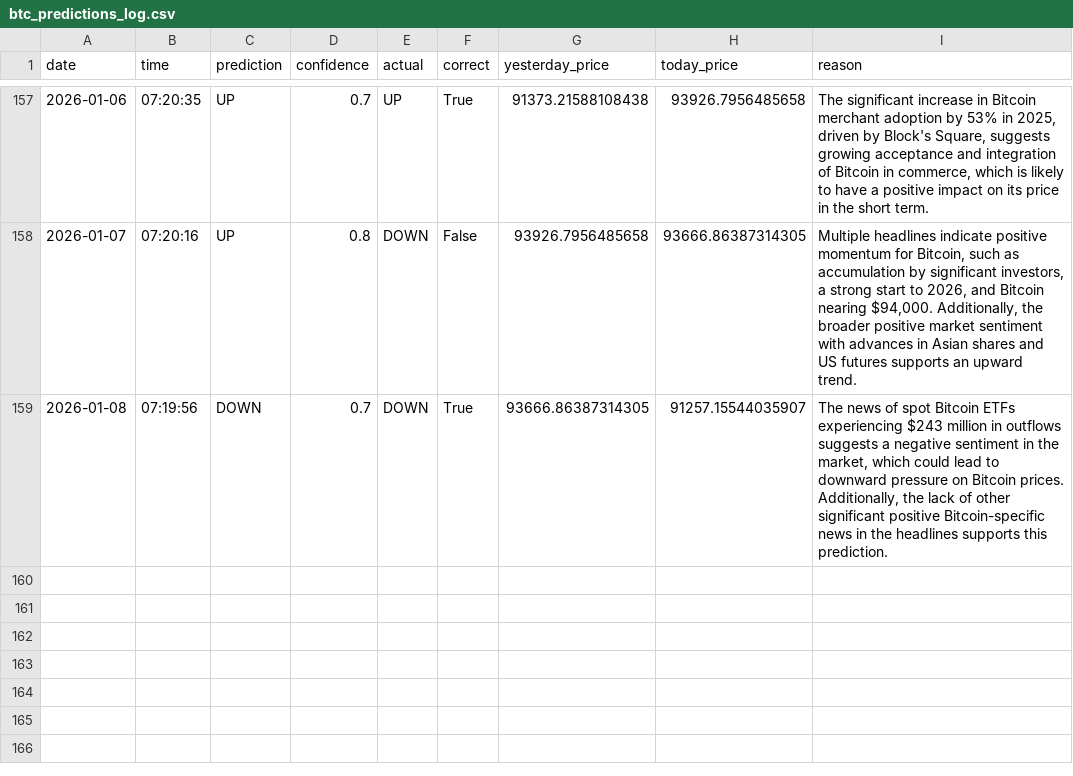
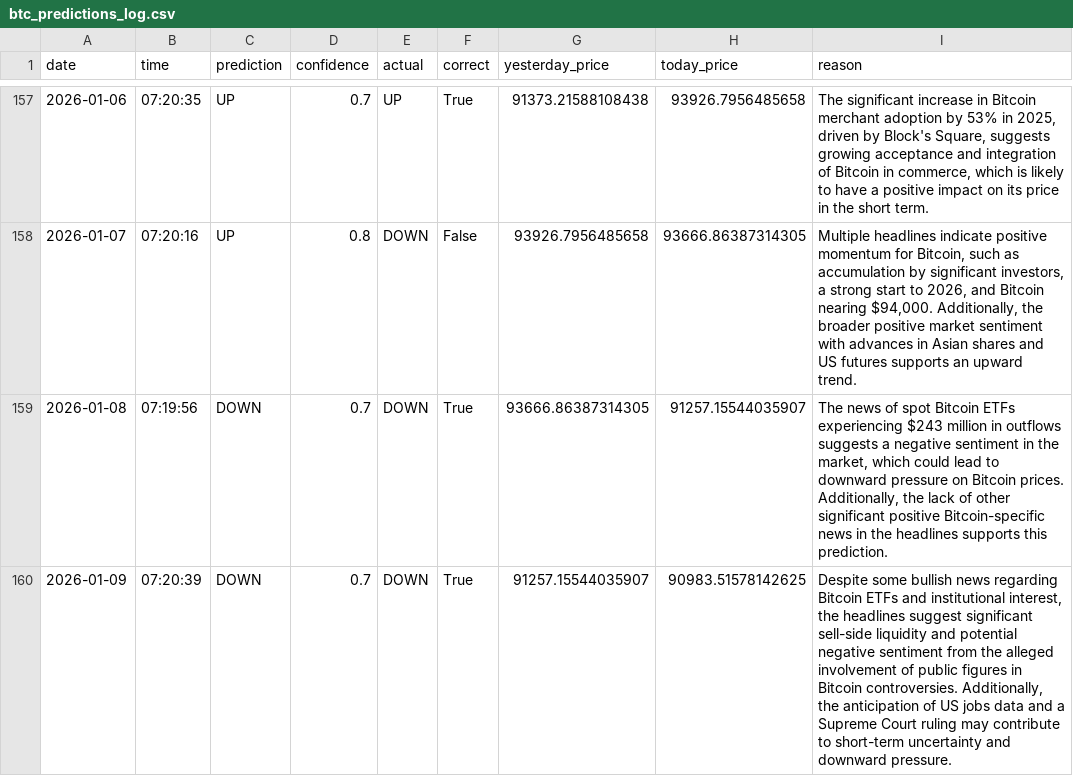
Before and after one commit to phoenixpeak/btc-predictor, a CSV file: btc_predictions_log.csv, drawn as a sheet; only a part is shown, gaps mark what is left out.

```diff
--- a/btc_predictions_log.csv
+++ b/btc_predictions_log.csv
@@ -159 +159,2 @@ date,time,prediction,confidence,actual,correct,yesterday_price,today_price,reaso
 2026-01-08,07:19:56,DOWN,0.7,DOWN,True,93666.86387314305,91257.15544035907,"The news of spot Bitcoin ETFs experiencing $243 million in outflows suggests a negative sentiment in the market, which could lead to downward pressure on Bitcoin prices. Additionally, the lack of other significant positive Bitcoin-specific news in the headlines supports this prediction."
+2026-01-09,07:20:39,DOWN,0.7,DOWN,True,91257.15544035907,90983.51578142625,"Despite some bullish news regarding Bitcoin ETFs and institutional interest, the headlines suggest significant sell-side liquidity and potential negative sentiment from the alleged involvement of public figures in Bitcoin controversies. Additionally, the anticipation of US jobs data and a Supreme Court ruling may contribute to short-term uncertainty and downward pressure."
```
Also changed, not shown: gold_predictions_log.csv.
